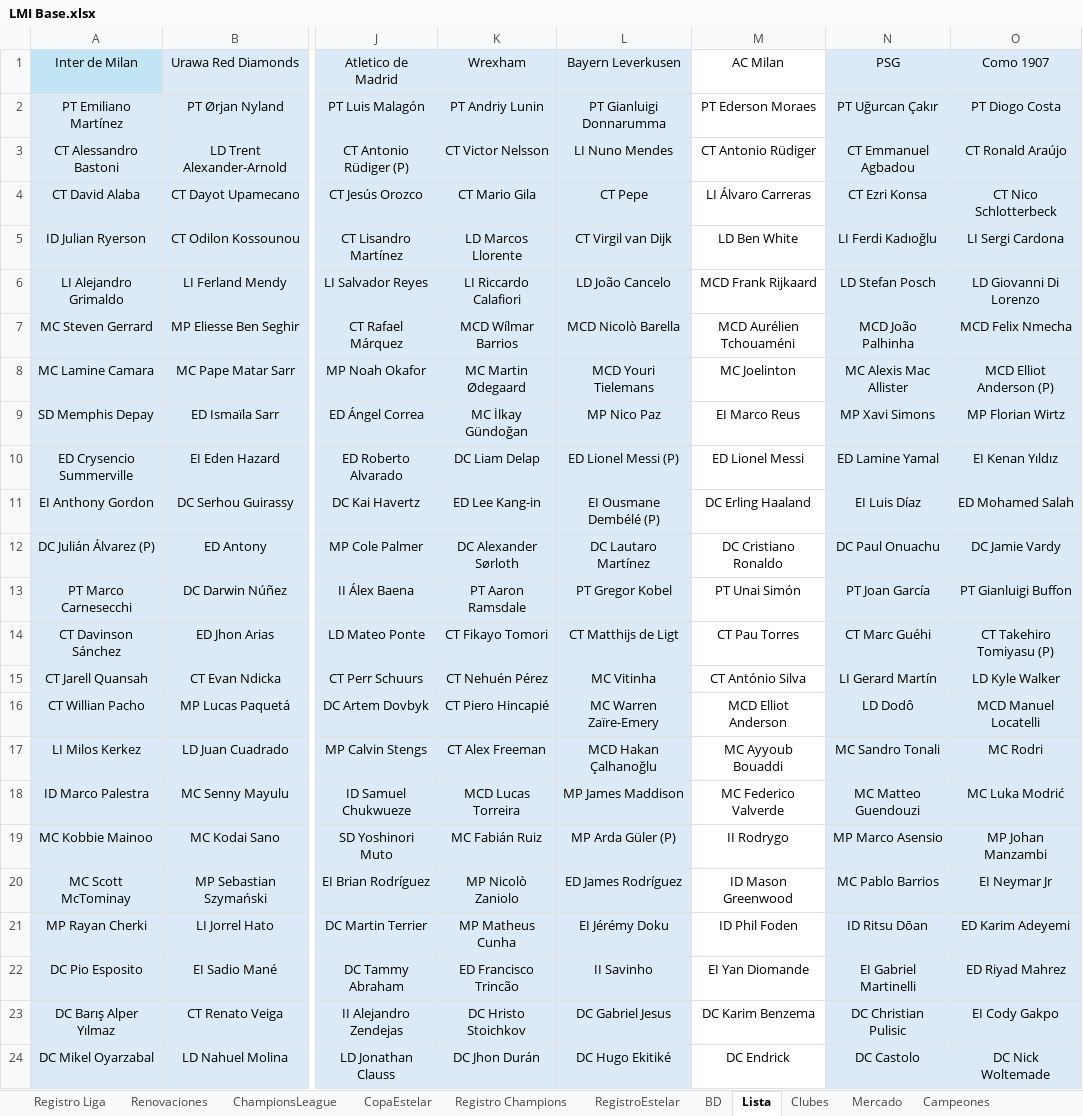
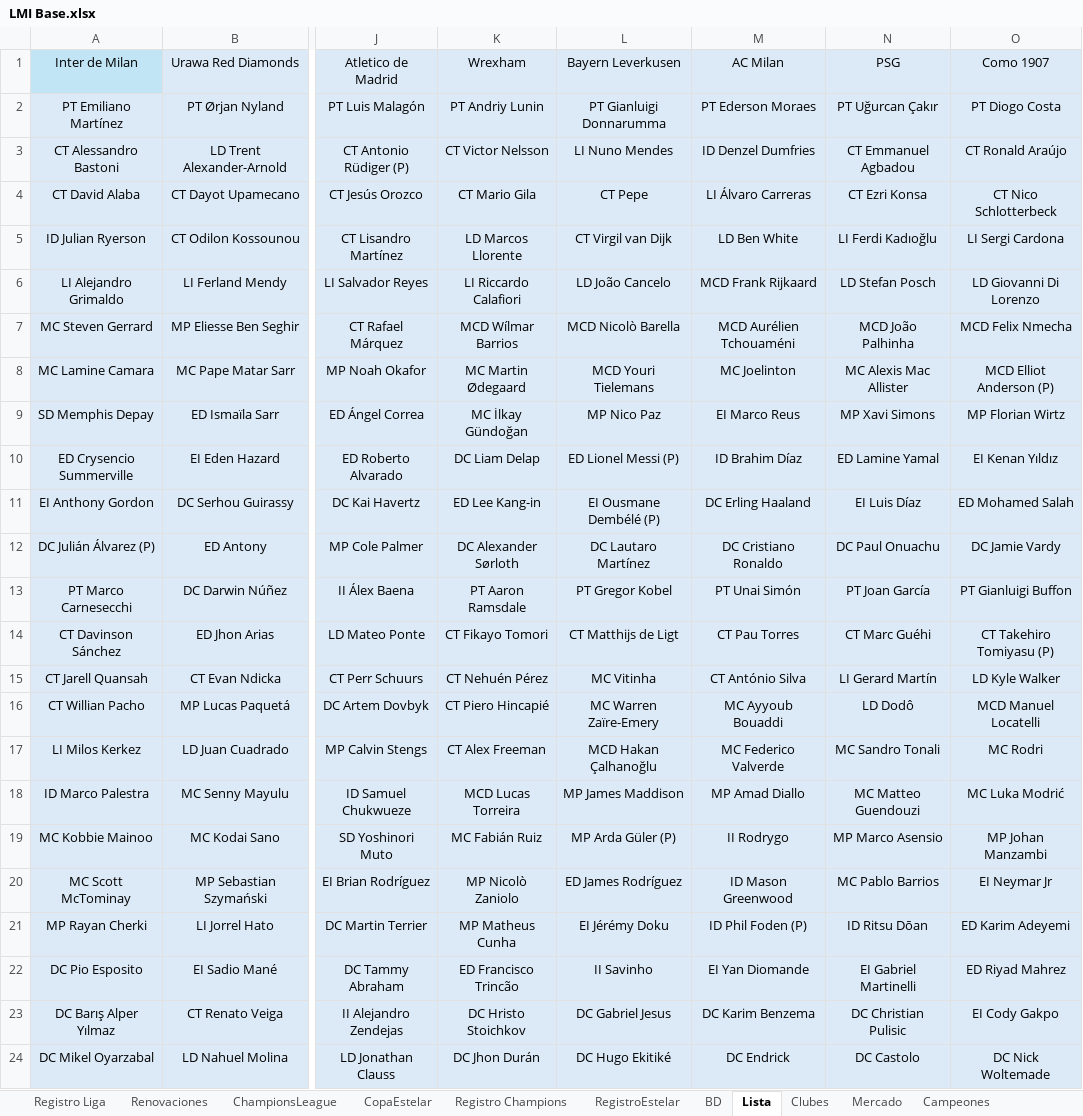
Before and after one commit to DekaosSv/LMI---Plataforma, an Excel workbook: LMI Base.xlsx, sheet Lista, drawn as a sheet; only a part is shown, gaps mark what is left out; values as stored, in another font and other column widths than the file's, no borders; the diff names each change by its address in the sheet, - before the commit and + after, or states it on an @@ line.

```diff
--- a/LMI Base.xlsx (sheet Lista)
+++ b/LMI Base.xlsx (sheet Lista)
-M1:M24 fill: none
+M1:M24 fill: #DCEAF7
-M3 (AC Milan): CT Antonio Rüdiger
+M3 (AC Milan): ID Denzel Dumfries
-M10 (AC Milan): ED Lionel Messi
+M10 (AC Milan): ID Brahim Díaz
-M16 (AC Milan): MCD Elliot Anderson
+M16 (AC Milan): MC Ayyoub Bouaddi
-M17 (AC Milan): MC Ayyoub Bouaddi
+M17 (AC Milan): MC Federico Valverde
-M18 (AC Milan): MC Federico Valverde
+M18 (AC Milan): MP Amad Diallo
-M21 (AC Milan): ID Phil Foden
+M21 (AC Milan): ID Phil Foden (P)
```
Also changed, not shown: sheet BD, Presupuestos.xlsx, 2 other files.
